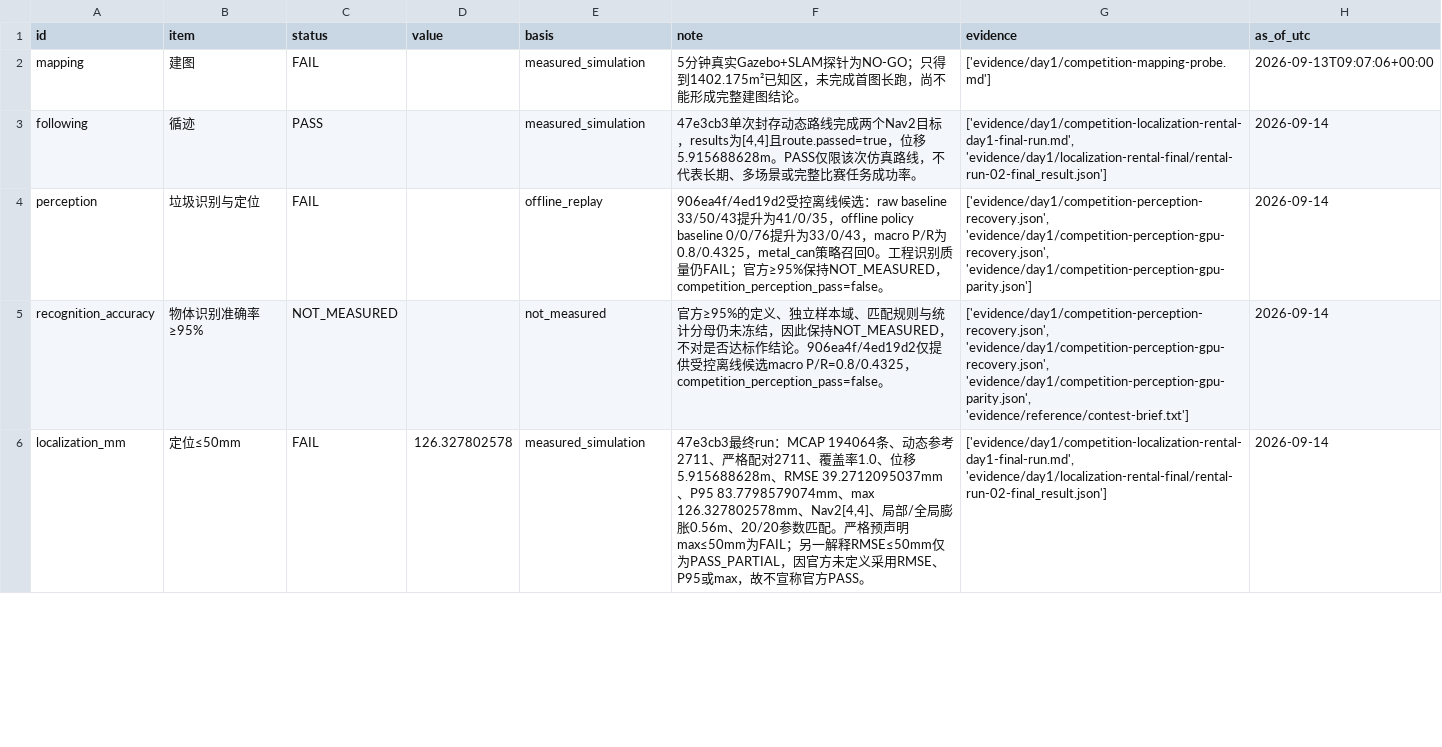
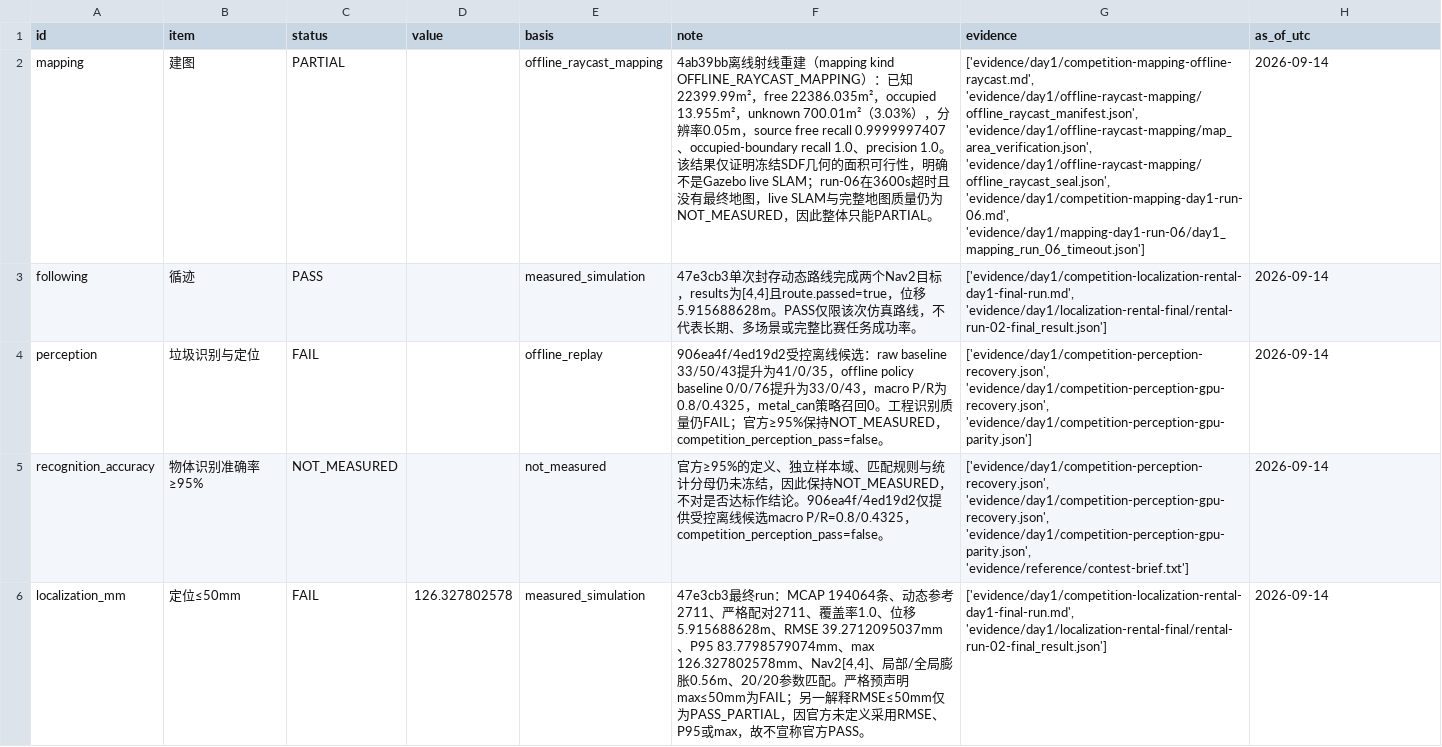
Before and after one commit to zhexuexiaotudou/TZcup, a CSV file: submission-package/metrics/sim-metrics.csv, drawn as a sheet; only a part is shown; the diff covers the shown part only; the diff names each change by its address in the sheet, - before the commit and + after, or states it on an @@ line.

```diff
--- a/submission-package/metrics/sim-metrics.csv
+++ b/submission-package/metrics/sim-metrics.csv
-C2 (status): FAIL
+C2 (status): PARTIAL
-E2 (basis): measured_simulation
+E2 (basis): offline_raycast_mapping
-F2 (note): 5分钟真实Gazebo+SLAM探针为NO-GO；只得到1402.175m²已知区，未完成首图长跑，尚不能形成完整建图结论。
+F2 (note): 4ab39bb离线射线重建（mapping kind OFFLINE_RAYCAST_MAPPING）：已知22399.99m²，free 22386.035m²，occupied 13.955m²，unknown 700.01m²（3.03%），分辨率0.05m，source free recall 0.9999997407、occupied-boundary recall 1.0、precision 1.0。该结果仅证明冻结SDF几何的面积可行性，明确不是Gazebo live SLAM；run-06在3600s超时且没有最终地图，live SLAM与完整地图质量仍为NOT_MEASURED，因此整体只能PARTIAL。
-G2 (evidence): ['evidence/day1/competition-mapping-probe.md']
+G2 (evidence): ['evidence/day1/competition-mapping-offline-raycast.md', 'evidence/day1/offline-raycast-mapping/offline_raycast_manifest.json', 'evidence/day1/offline-raycast-mapping/map_area_verification.json', 'evidence/day1/offline-raycast-mapping/offline_raycast_seal.json', 'evidence/day1/competition-mapping-day1-run-06.md', 'evidence/day1/mapping-day1-run-06/day1_mapping_run_06_timeout.json']
-H2 (as_of_utc): 2026-09-13T09:07:06+00:00
+H2 (as_of_utc): 2026-09-14
```
Also changed, not shown: 6 edited cells elsewhere in this file, 23 other files.
